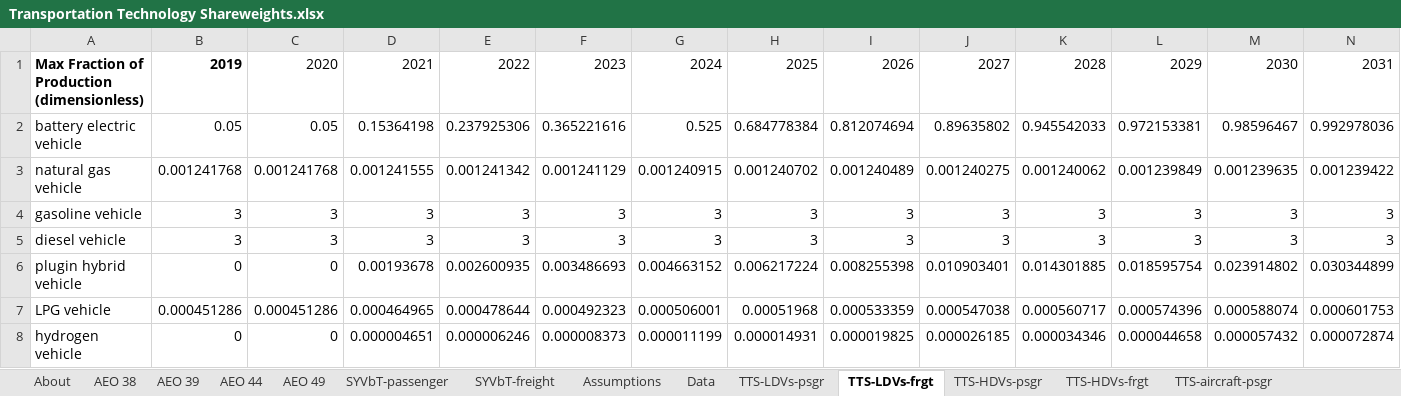
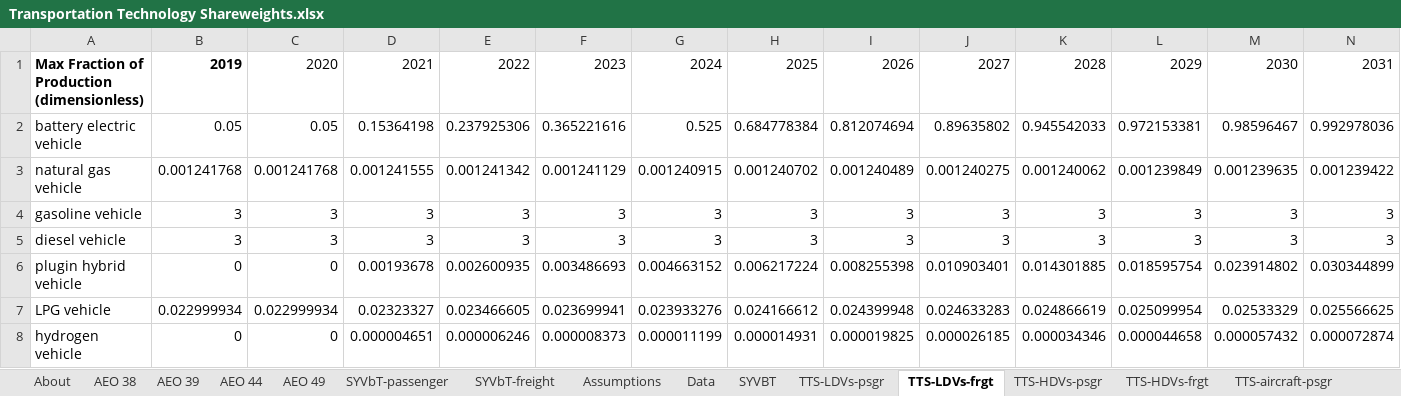
Before and after one commit to EnergyInnovation/eps-canada, an Excel workbook: InputData/trans/TTS/Transportation Technology Shareweights.xlsx, sheet TTS-LDVs-frgt, drawn as a sheet; only a part is shown; values as stored, in another font and other column widths than the file's, no borders; removed rows and columns are numbered as before the commit, all else as after; rows hold the shown columns only; the diff names each change by its address in the sheet, - before the commit and + after, or states it on an @@ line.

```diff
--- a/InputData/trans/TTS/Transportation Technology Shareweights.xlsx (sheet TTS-LDVs-frgt)
+++ b/InputData/trans/TTS/Transportation Technology Shareweights.xlsx (sheet TTS-LDVs-frgt)
+sheet tab: SYVBT
-row 7: LPG vehicle | 0.000451286 | 0.000451286 | 0.000464965 | 0.000478644 | 0.000492323 | 0.000506001 | 0.00051968 | 0.000533359 | 0.000547038 | 0.000560717 | 0.000574396 | 0.000588074 | 0.000601753
+row 7: LPG vehicle | 0.022999934 | 0.022999934 | 0.02323327 | 0.023466605 | 0.023699941 | 0.023933276 | 0.024166612 | 0.024399948 | 0.024633283 | 0.024866619 | 0.025099954 | 0.02533329 | 0.025566625
```
Also changed, not shown: sheet Data, sheet TTS-HDVs-psgr, sheet TTS-HDVs-frgt, sheet TTS-motorbikes-frgt, sheet TTS-rail-psgr, sheet TTS-LDVs-psgr, formulas that keep their value, InputData/CSV Export Tool.xlsm, InputData/elec/ETS/Electricity Technology Shareweights.xlsx, 26 other files.
